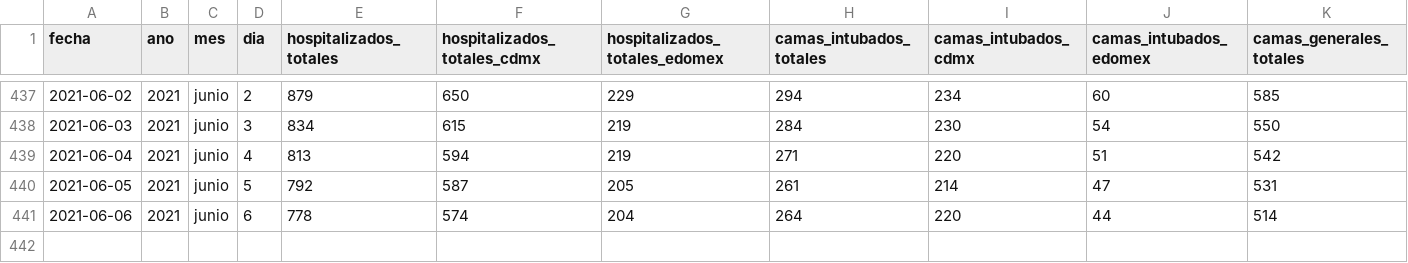
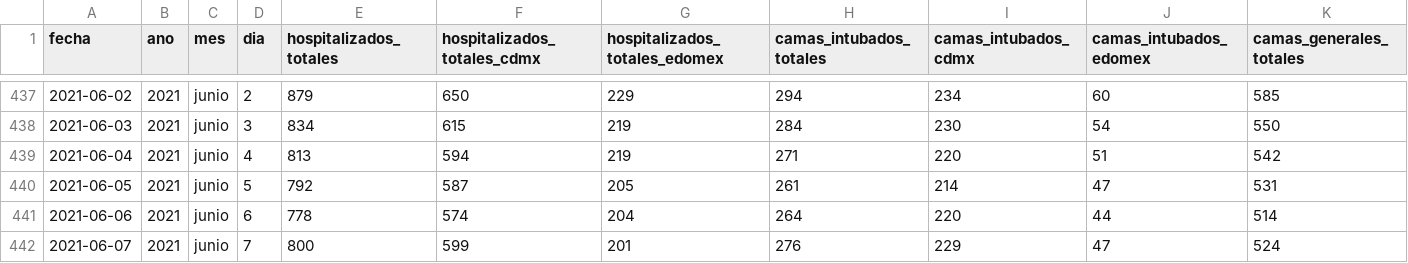
Before and after one commit to carranco-sga/Mexico-COVID-19, a CSV file: Hospitalary_occupation_ZMVM/personas-hospitalizadas-covid19.csv, drawn as a sheet; only a part is shown, gaps mark what is left out; rows hold the shown columns only; the diff names each change by its address in the sheet, - before the commit and + after, or states it on an @@ line.

Commit message:
ZMVM_Hosp: 2021-06-08.

```diff
--- a/Hospitalary_occupation_ZMVM/personas-hospitalizadas-covid19.csv
+++ b/Hospitalary_occupation_ZMVM/personas-hospitalizadas-covid19.csv
+row 442: 2021-06-07 | 2021 | junio | 7 | 800 | 599 | 201 | 276 | 229 | 47 | 524
```
Also changed, not shown: 1 other file.
